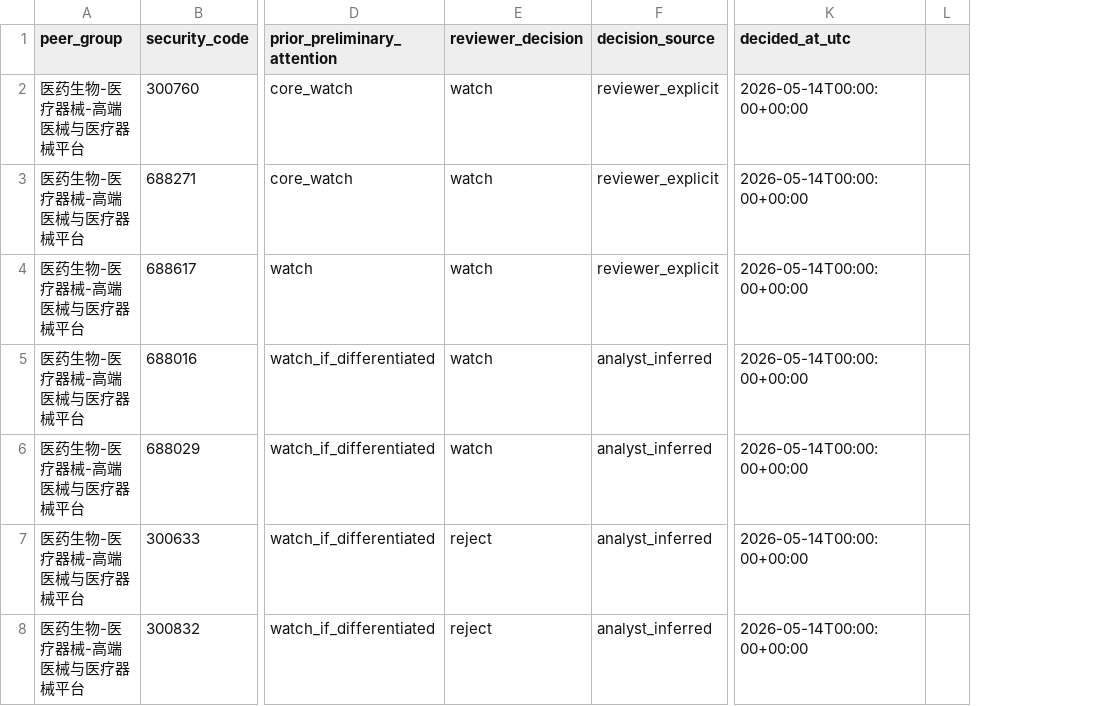
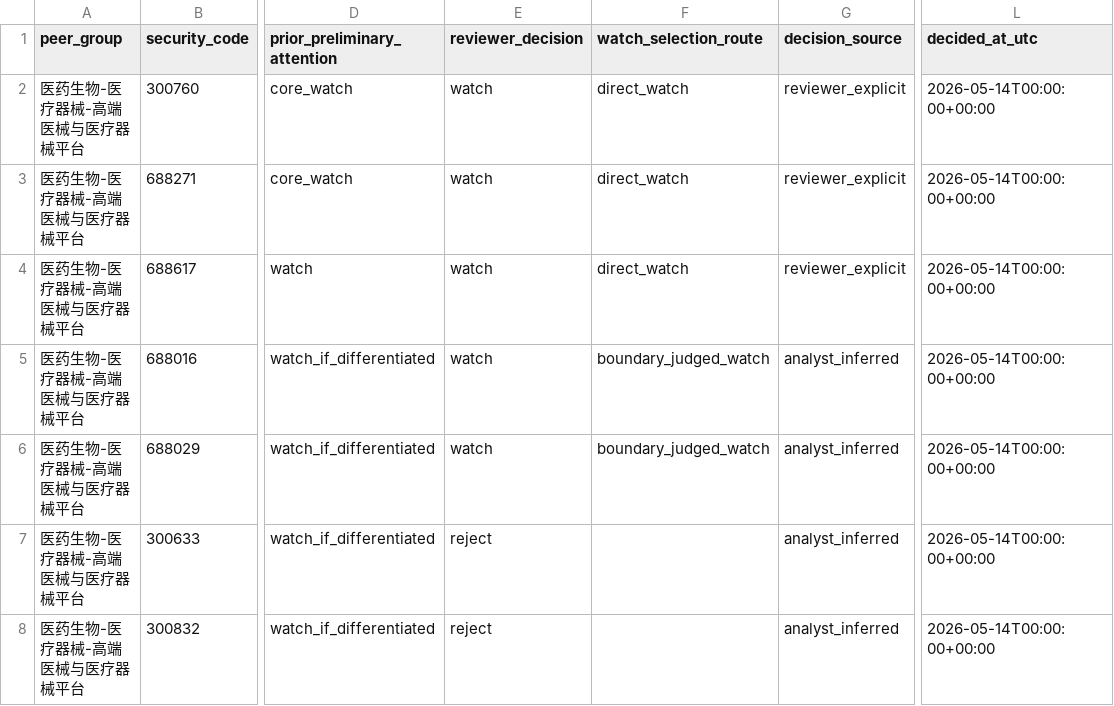
Before and after one commit to wylflc/AShareQuant, a CSV file: data/processed/a_share_medical_device_peer_group_decisions.csv, drawn as a sheet; only a part is shown, gaps mark what is left out; removed rows and columns are numbered as before the commit, all else as after; the diff covers the shown part only; the diff names each change by its address in the sheet, - before the commit and + after, or states it on an @@ line.

```diff
--- a/data/processed/a_share_medical_device_peer_group_decisions.csv
+++ b/data/processed/a_share_medical_device_peer_group_decisions.csv
+column F (watch_selection_route), rows 2-6: direct_watch | direct_watch | direct_watch | boundary_judged_watch | boundary_judged_watch
-column L, empty
```
Also changed, not shown: 3 removed rows elsewhere in this file, data/processed/a_share_battery_materials_peer_group_decisions.csv, data/processed/a_share_cxo_peer_group_decisions.csv, 12 other files.
